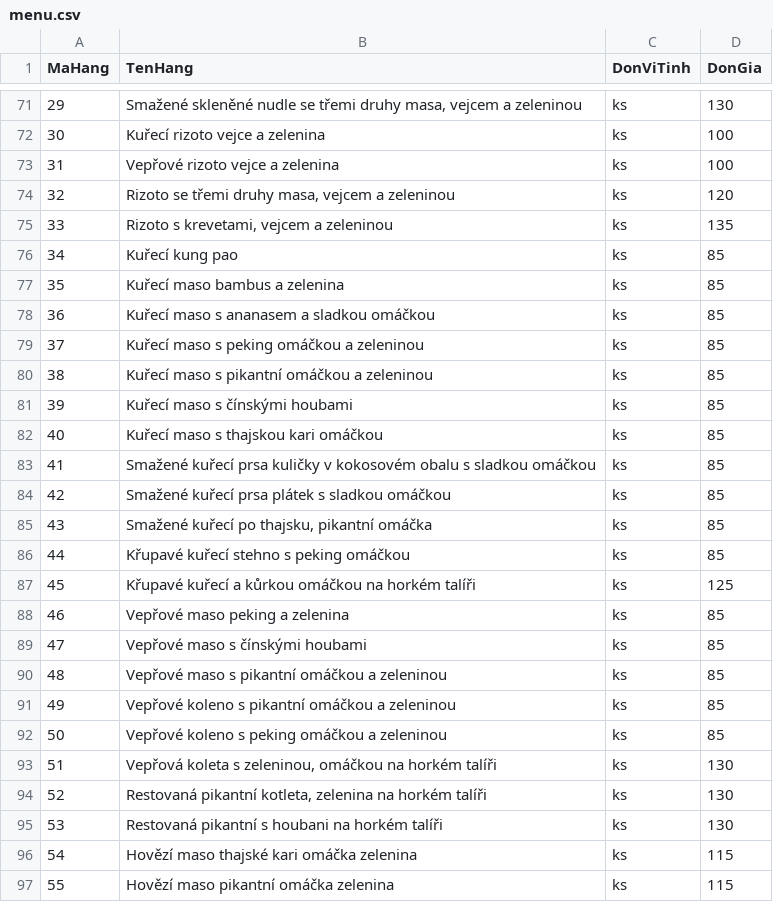
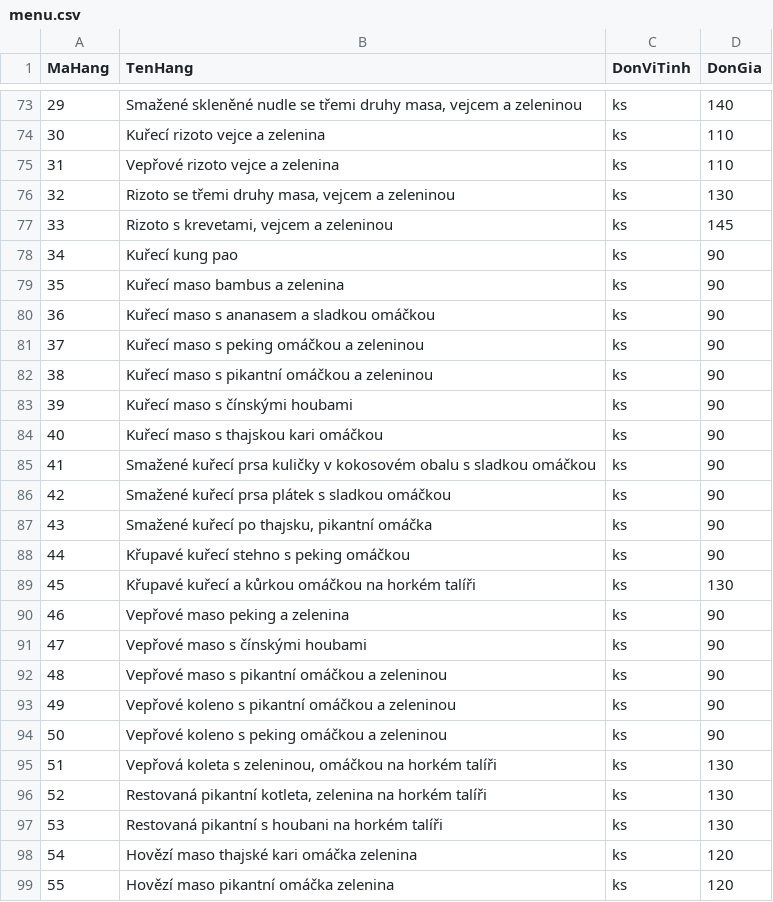
Before and after one commit to bepnhamenic/bepnhamenic.github.io, a CSV file: saigon/menu/menu.csv, drawn as a sheet; only a part is shown, gaps mark what is left out; addresses are those after the commit; the diff covers the shown part only; the diff names each change by its address in the sheet, - before the commit and + after, or states it on an @@ line.

```diff
--- a/saigon/menu/menu.csv
+++ b/saigon/menu/menu.csv
-D73 (DonGia): 130
+D73 (DonGia): 140
-D74:D75 (DonGia): 100
+D74:D75 (DonGia): 110
-D76 (DonGia): 120
+D76 (DonGia): 130
-D77 (DonGia): 135
+D77 (DonGia): 145
-D78:D88 (DonGia): 85
+D78:D88 (DonGia): 90
-D89 (DonGia): 125
+D89 (DonGia): 130
-D90:D94 (DonGia): 85
+D90:D94 (DonGia): 90
-D98:D99 (DonGia): 115
+D98:D99 (DonGia): 120
```
Also changed, not shown: 2 added rows and 62 edited cells elsewhere in this file.
